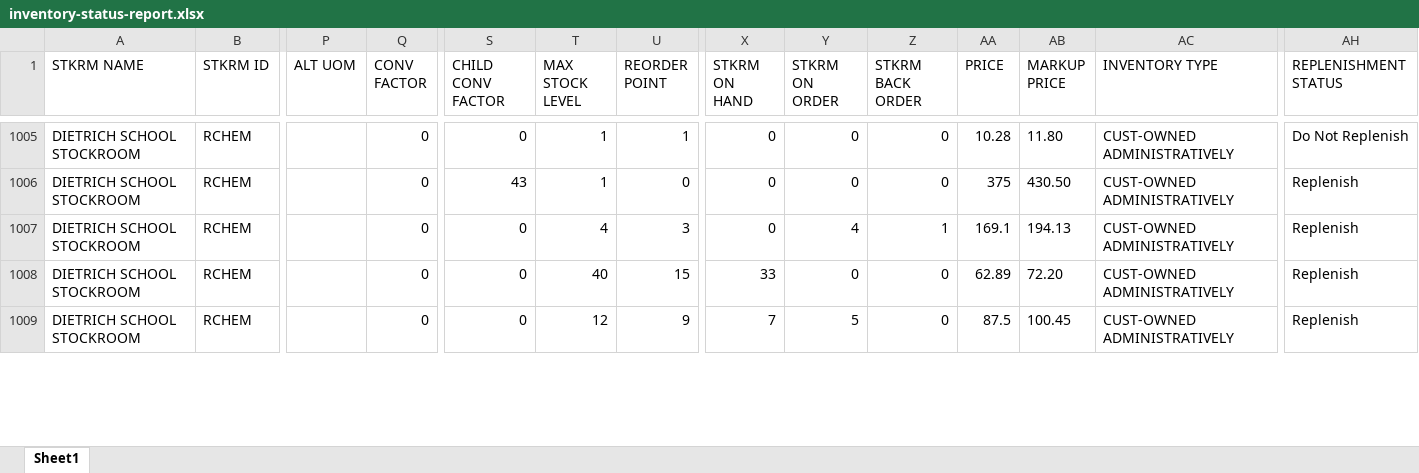
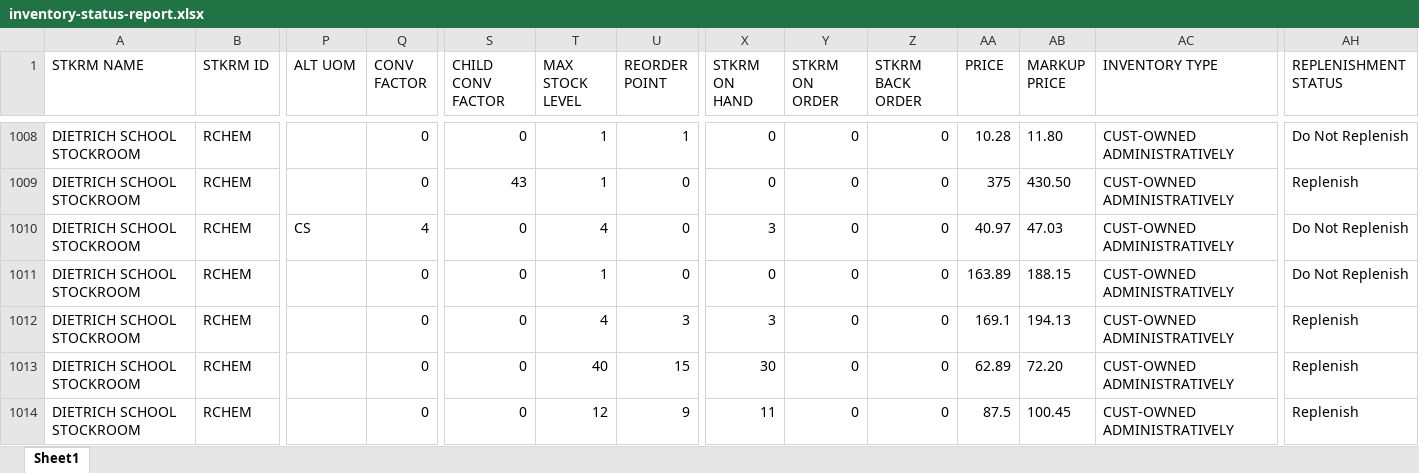
Before and after one commit to dssstockroom/dssstockroom.github.io, an Excel workbook: inventory-status-report.xlsx, sheet Sheet1, drawn as a sheet; only a part is shown, gaps mark what is left out; values as stored, in another font and other column widths than the file's, no borders; addresses are those after the commit; rows hold the shown columns only; the diff covers the shown part only; the diff names each change by its address in the sheet, - before the commit and + after, or states it on an @@ line.

Commit message:
Add files via upload

```diff
--- a/inventory-status-report.xlsx (sheet Sheet1)
+++ b/inventory-status-report.xlsx (sheet Sheet1)
+row 1010: DIETRICH SCHOOL STOCKROOM | RCHEM | CS | 4 | 0 | 4 | 0 | 3 | 0 | 0 | 40.97 | 47.03 | CUST-OWNED ADMINISTRATIVELY | Do Not Replenish
+row 1011: DIETRICH SCHOOL STOCKROOM | RCHEM |  | 0 | 0 | 1 | 0 | 0 | 0 | 0 | 163.89 | 188.15 | CUST-OWNED ADMINISTRATIVELY | Do Not Replenish
-X1012 (STKRM ON HAND): 0
+X1012 (STKRM ON HAND): 3
-Y1012 (STKRM ON ORDER): 4
+Y1012 (STKRM ON ORDER): 0
-Z1012 (STKRM BACK ORDER): 1
+Z1012 (STKRM BACK ORDER): 0
-X1013 (STKRM ON HAND): 33
+X1013 (STKRM ON HAND): 30
-X1014 (STKRM ON HAND): 7
+X1014 (STKRM ON HAND): 11
-Y1014 (STKRM ON ORDER): 5
+Y1014 (STKRM ON ORDER): 0
```
Also changed, not shown: 6 added rows, 3 removed rows and 163 edited cells elsewhere in this sheet.
